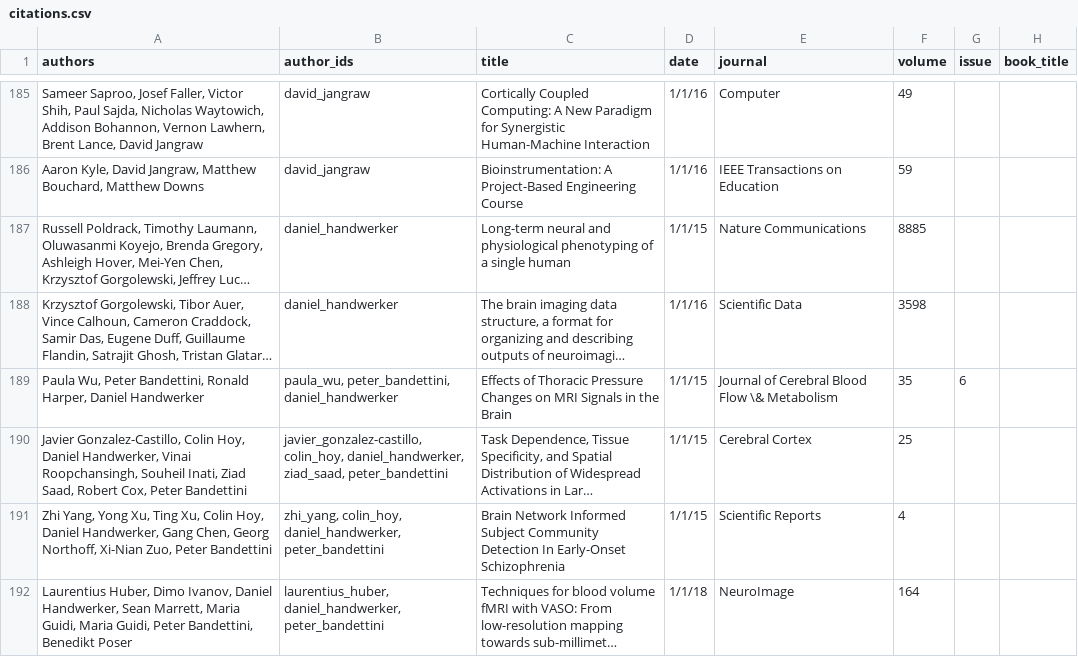
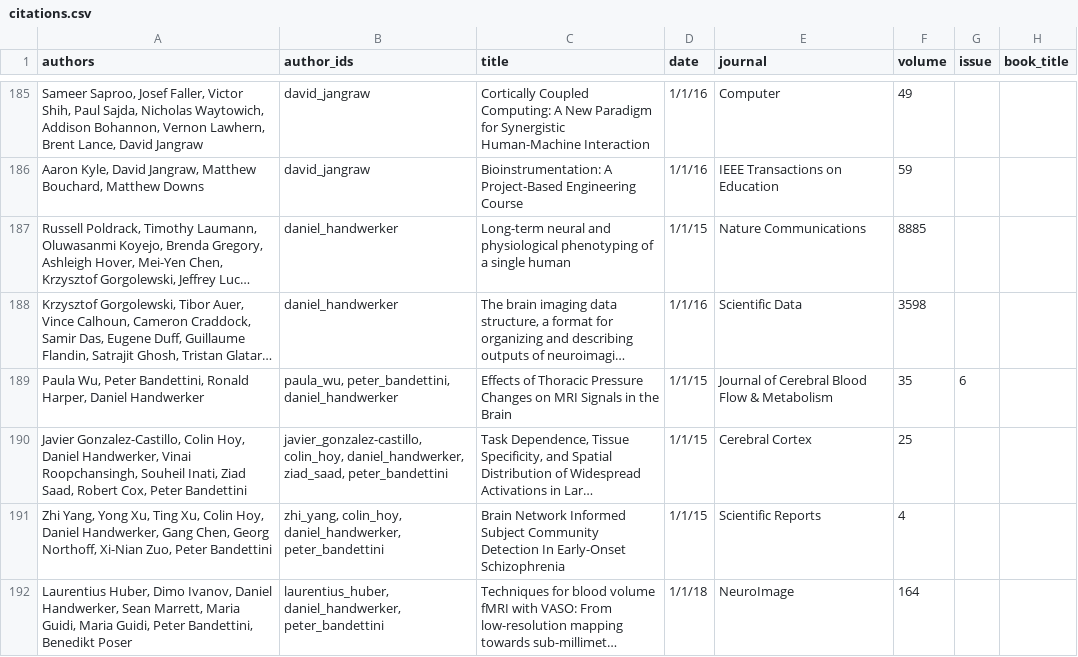
Before and after one commit to nimh-sfim/nimh-sfim.github.io, a CSV file: _data/citations.csv, drawn as a sheet; only a part is shown, gaps mark what is left out; long unchanged cells end in …; the diff names each change by its address in the sheet, - before the commit and + after, or states it on an @@ line.

```diff
--- a/_data/citations.csv
+++ b/_data/citations.csv
-E189 (journal): Journal of Cerebral Blood Flow \& Metabolism
+E189 (journal): Journal of Cerebral Blood Flow & Metabolism
```
Also changed, not shown: 30 other files.
